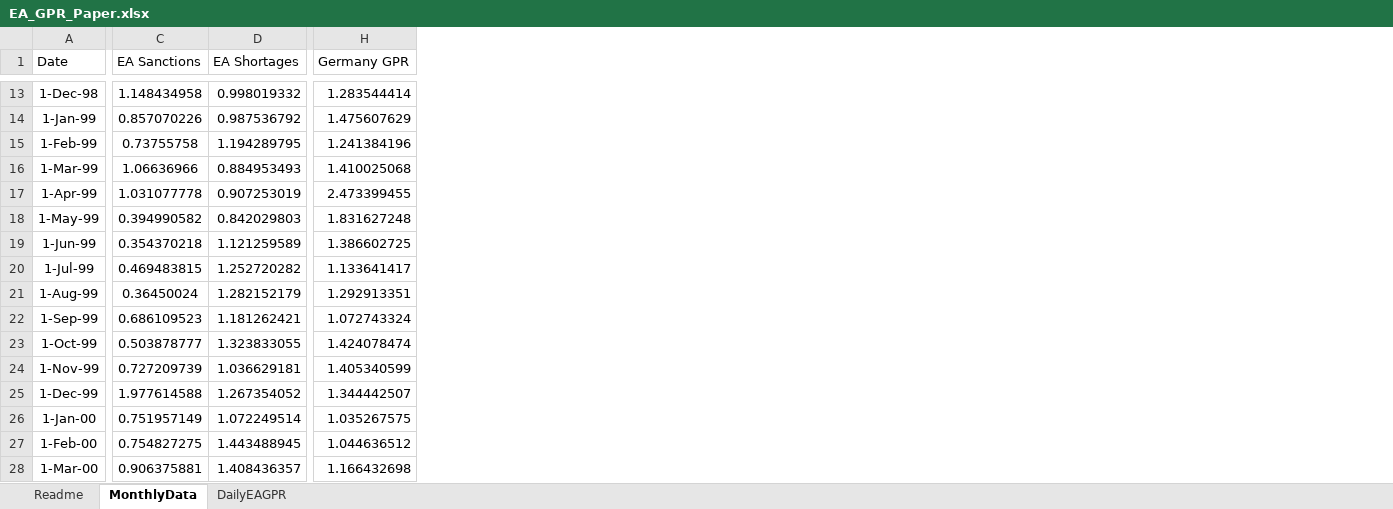
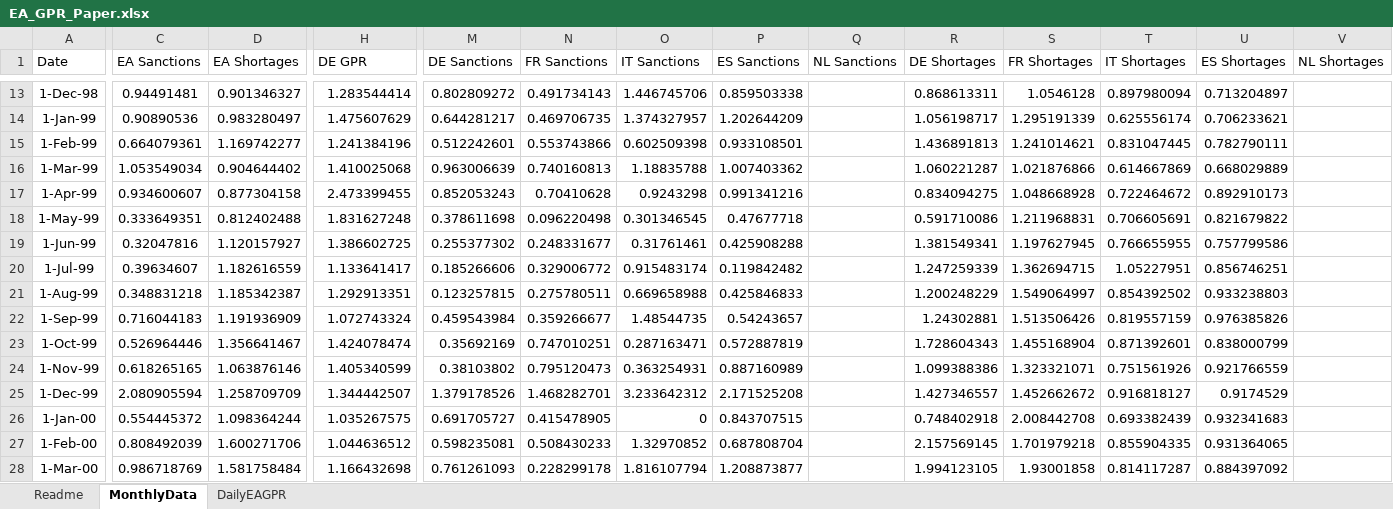
Before and after one commit to YvesSchueler/EuroAreaGPR, an Excel workbook: EA_GPR_Paper.xlsx, sheet MonthlyData, drawn as a sheet; only a part is shown, gaps mark what is left out; values as stored, in another font and other column widths than the file's, no borders; the diff covers the shown part only; the diff names each change by its address in the sheet, - before the commit and + after, or states it on an @@ line.

Commit message:
Add files via upload

```diff
--- a/EA_GPR_Paper.xlsx (sheet MonthlyData)
+++ b/EA_GPR_Paper.xlsx (sheet MonthlyData)
+column M (DE Sanctions), rows 13-28: 0.802809272 | 0.644281217 | 0.512242601 | 0.963006639 | 0.852053243 | 0.378611698 | 0.255377302 | 0.185266606 | 0.123257815 | 0.459543984 | 0.35692169 | 0.38103802 | 1.379178526 | 0.691705727 | 0.598235081 | 0.761261093
+column N (FR Sanctions), rows 13-28: 0.491734143 | 0.469706735 | 0.553743866 | 0.740160813 | 0.70410628 | 0.096220498 | 0.248331677 | 0.329006772 | 0.275780511 | 0.359266677 | 0.747010251 | 0.795120473 | 1.468282701 | 0.415478905 | 0.508430233 | 0.228299178
+column O (IT Sanctions), rows 13-28: 1.446745706 | 1.374327957 | 0.602509398 | 1.18835788 | 0.9243298 | 0.301346545 | 0.31761461 | 0.915483174 | 0.669658988 | 1.48544735 | 0.287163471 | 0.363254931 | 3.233642312 | 0 | 1.32970852 | 1.816107794
+column P (ES Sanctions), rows 13-28: 0.859503338 | 1.202644209 | 0.933108501 | 1.007403362 | 0.991341216 | 0.47677718 | 0.425908288 | 0.119842482 | 0.425846833 | 0.54243657 | 0.572887819 | 0.887160989 | 2.171525208 | 0.843707515 | 0.687808704 | 1.208873877
+column Q (NL Sanctions), empty
+column R (DE Shortages), rows 13-28: 0.868613311 | 1.056198717 | 1.436891813 | 1.060221287 | 0.834094275 | 0.591710086 | 1.381549341 | 1.247259339 | 1.200248229 | 1.24302881 | 1.728604343 | 1.099388386 | 1.427346557 | 0.748402918 | 2.157569145 | 1.994123105
+column S (FR Shortages), rows 13-28: 1.0546128 | 1.295191339 | 1.241014621 | 1.021876866 | 1.048668928 | 1.211968831 | 1.197627945 | 1.362694715 | 1.549064997 | 1.513506426 | 1.455168904 | 1.323321071 | 1.452662672 | 2.008442708 | 1.701979218 | 1.93001858
+column T (IT Shortages), rows 13-28: 0.897980094 | 0.625556174 | 0.831047445 | 0.614667869 | 0.722464672 | 0.706605691 | 0.766655955 | 1.05227951 | 0.854392502 | 0.819557159 | 0.871392601 | 0.751561926 | 0.916818127 | 0.693382439 | 0.855904335 | 0.814117287
+column U (ES Shortages), rows 13-28: 0.713204897 | 0.706233621 | 0.782790111 | 0.668029889 | 0.892910173 | 0.821679822 | 0.757799586 | 0.856746251 | 0.933238803 | 0.976385826 | 0.838000799 | 0.921766559 | 0.9174529 | 0.932341683 | 0.931364065 | 0.884397092
+column V (NL Shortages), empty
-H1: Germany GPR
+H1: DE GPR
-C13 (EA Sanctions): 1.148434958
+C13 (EA Sanctions): 0.94491481
-D13 (EA Shortages): 0.998019332
+D13 (EA Shortages): 0.901346327
-C14 (EA Sanctions): 0.857070226
+C14 (EA Sanctions): 0.90890536
-D14 (EA Shortages): 0.987536792
+D14 (EA Shortages): 0.983280497
-C15 (EA Sanctions): 0.73755758
+C15 (EA Sanctions): 0.664079361
-D15 (EA Shortages): 1.194289795
+D15 (EA Shortages): 1.169742277
-C16 (EA Sanctions): 1.06636966
+C16 (EA Sanctions): 1.053549034
-D16 (EA Shortages): 0.884953493
+D16 (EA Shortages): 0.904644402
-C17 (EA Sanctions): 1.031077778
+C17 (EA Sanctions): 0.934600607
-D17 (EA Shortages): 0.907253019
+D17 (EA Shortages): 0.877304158
-C18 (EA Sanctions): 0.394990582
+C18 (EA Sanctions): 0.333649351
-D18 (EA Shortages): 0.842029803
+D18 (EA Shortages): 0.812402488
-C19 (EA Sanctions): 0.354370218
+C19 (EA Sanctions): 0.32047816
-D19 (EA Shortages): 1.121259589
+D19 (EA Shortages): 1.120157927
-C20 (EA Sanctions): 0.469483815
+C20 (EA Sanctions): 0.39634607
-D20 (EA Shortages): 1.252720282
+D20 (EA Shortages): 1.182616559
-C21 (EA Sanctions): 0.36450024
+C21 (EA Sanctions): 0.348831218
-D21 (EA Shortages): 1.282152179
+D21 (EA Shortages): 1.185342387
-C22 (EA Sanctions): 0.686109523
+C22 (EA Sanctions): 0.716044183
-D22 (EA Shortages): 1.181262421
+D22 (EA Shortages): 1.191936909
-C23 (EA Sanctions): 0.503878777
+C23 (EA Sanctions): 0.526964446
-D23 (EA Shortages): 1.323833055
+D23 (EA Shortages): 1.356641467
-C24 (EA Sanctions): 0.727209739
+C24 (EA Sanctions): 0.618265165
-D24 (EA Shortages): 1.036629181
+D24 (EA Shortages): 1.063876146
-C25 (EA Sanctions): 1.977614588
+C25 (EA Sanctions): 2.080905594
-D25 (EA Shortages): 1.267354052
+D25 (EA Shortages): 1.258709709
-C26 (EA Sanctions): 0.751957149
+C26 (EA Sanctions): 0.554445372
-D26 (EA Shortages): 1.072249514
+D26 (EA Shortages): 1.098364244
-C27 (EA Sanctions): 0.754827275
+C27 (EA Sanctions): 0.808492039
-D27 (EA Shortages): 1.443488945
+D27 (EA Shortages): 1.600271706
-C28 (EA Sanctions): 0.906375881
+C28 (EA Sanctions): 0.986718769
-D28 (EA Shortages): 1.408436357
+D28 (EA Shortages): 1.581758484
```
Also changed, not shown: 6 added rows and 634 edited cells elsewhere in this sheet.
